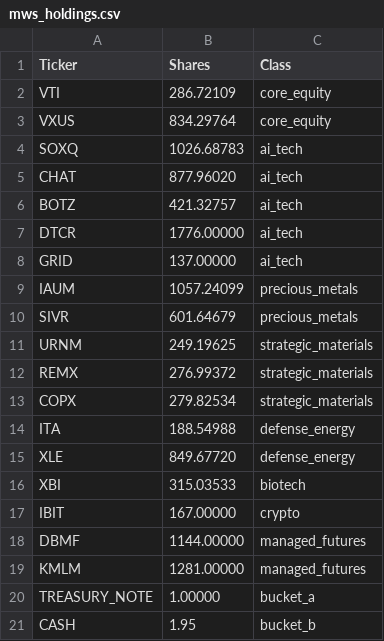
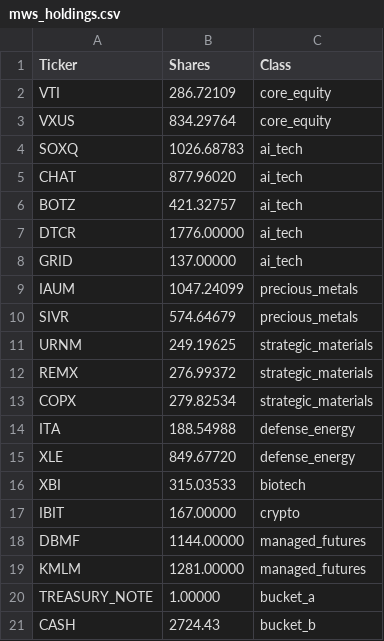
Before and after one commit to ziggermeister/project-mws-public, a CSV file: mws_holdings.csv, drawn as a sheet.

Commit message:
holdings

```diff
--- a/mws_holdings.csv
+++ b/mws_holdings.csv
@@ -8,4 +8,4 @@ DTCR,1776.00000,ai_tech
 GRID,137.00000,ai_tech
-IAUM,1057.24099,precious_metals
-SIVR,601.64679,precious_metals
+IAUM,1047.24099,precious_metals
+SIVR,574.64679,precious_metals
 URNM,249.19625,strategic_materials
@@ -20,2 +20,2 @@ KMLM,1281.00000,managed_futures
 TREASURY_NOTE,1.00000,bucket_a
-CASH,1.95,bucket_b
+CASH,2724.43,bucket_b
```
Also changed, not shown: mws_recent_performance.csv.
